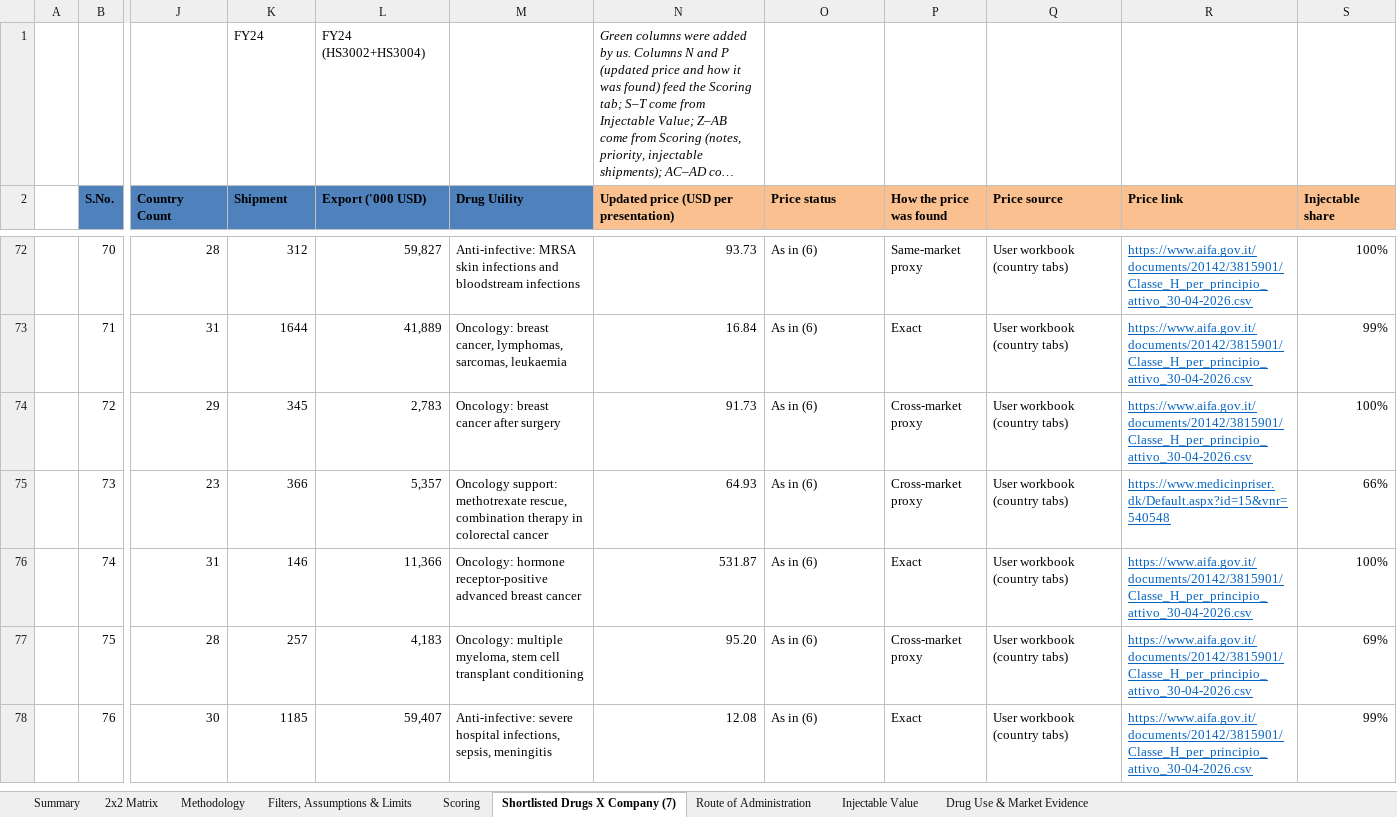
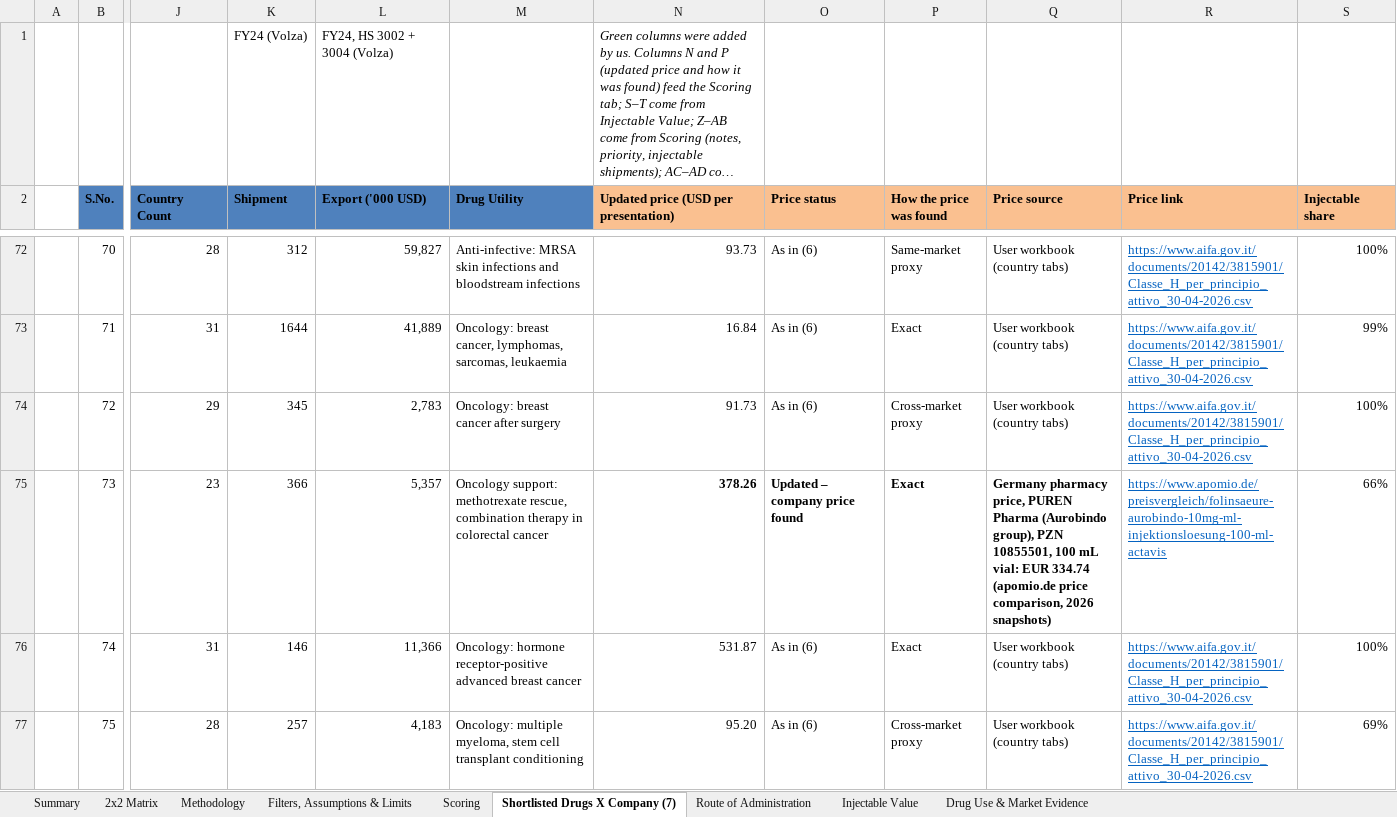
Before and after one commit to itsmechaitanyasharma-jpg/Consulting, an Excel workbook: research/Shortlisted_Drugs_X_Company_7_for_master.xlsx, sheet Shortlisted Drugs X Company (7), drawn as a sheet; only a part is shown, gaps mark what is left out; the shorter side is filled out with more unchanged rows; long unchanged cells end in …; values as stored, in another font and other column widths than the file's, no borders; charts and pictures not drawn; the diff covers the shown part only; the diff names each change by its address in the sheet, - before the commit and + after, or states it on an @@ line.

```diff
--- a/research/Shortlisted_Drugs_X_Company_7_for_master.xlsx (sheet Shortlisted Drugs X Company (7))
+++ b/research/Shortlisted_Drugs_X_Company_7_for_master.xlsx (sheet Shortlisted Drugs X Company (7))
-K1 (Shipment): FY24
+K1 (Shipment): FY24 (Volza)
-L1 (Export ('000 USD)): FY24 (HS3002+HS3004)
+L1 (Export ('000 USD)): FY24, HS 3002 + 3004 (Volza)
-N75: 64.93
+N75: 378.26
-N75:Q75 bold: off
+N75:Q75 bold: on
-O75 (Price status): As in (6)
+O75 (Price status): Updated – company price found
-P75 (How the price was found): Cross-market proxy
+P75 (How the price was found): Exact
-Q75 (Price source): User workbook (country tabs)
+Q75 (Price source): Germany pharmacy price, PUREN Pharma (Aurobindo group), PZN 10855501, 100 mL vial: EUR 334.74 (apomio.de price comparison, 2026 snapshots)
-R75 (Price link): https://www.medicinpriser.dk/Default.aspx?id=15&vnr=540548
+R75 (Price link): https://www.apomio.de/preisvergleich/folinsaeure-aurobindo-10mg-ml-injektionsloesung-100-ml-actavis
```
Also changed, not shown: 16 edited cells and cell formats elsewhere in this sheet, sheet Scoring, sheet Methodology, sheet Summary, sheet Filters, Assumptions & Limits, sheet Injectable Value, hidden cells, charts or pictures, 1 other file.
